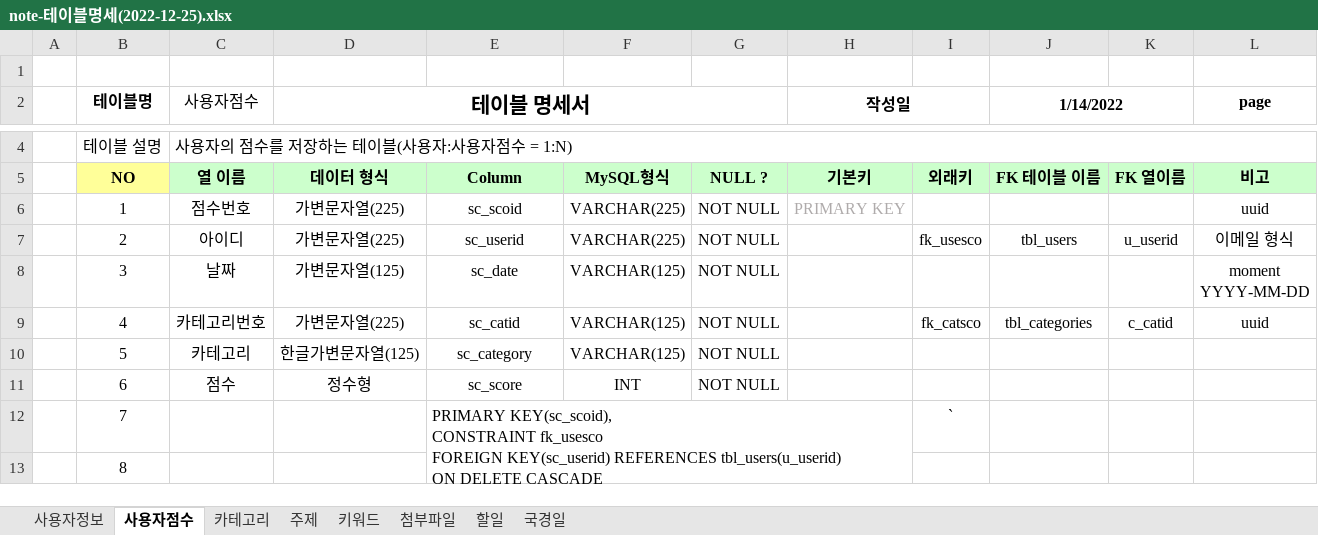
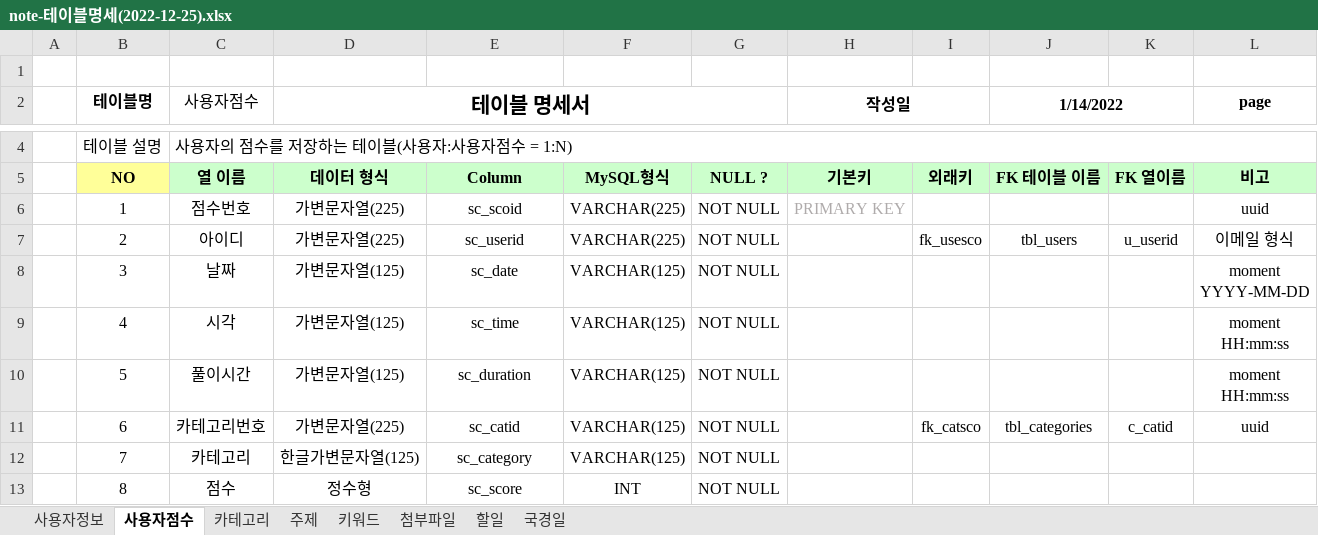
Before and after one commit to PollyGotACracker/project-noteit, an Excel workbook: documents/note-테이블명세(2022-12-25).xlsx, sheet 사용자점수, drawn as a sheet; only a part is shown, gaps mark what is left out; values as stored, in another font and other column widths than the file's, no borders; ↵ is a line break in a cell; the diff covers the shown part only; the diff names each change by its address in the sheet, - before the commit and + after, or states it on an @@ line.

```diff
--- a/documents/note-테이블명세(2022-12-25).xlsx (sheet 사용자점수)
+++ b/documents/note-테이블명세(2022-12-25).xlsx (sheet 사용자점수)
-C9 (사용자점수): 카테고리번호
+C9 (사용자점수): 시각
-D9 (테이블 명세서): 가변문자열(225)
+D9 (테이블 명세서): 가변문자열(125)
-E9: sc_catid
+E9: sc_time
-I9: fk_catsco
+I9: (empty)
-J9 (1/14/2022): tbl_categories
+J9 (1/14/2022): (empty)
-K9: c_catid
+K9: (empty)
-L9 (page): uuid
+L9 (page): moment ↵ HH:mm:ss
-C10 (사용자점수): 카테고리
+C10 (사용자점수): 풀이시간
-D10 (테이블 명세서): 한글가변문자열(125)
+D10 (테이블 명세서): 가변문자열(125)
-E10: sc_category
+E10: sc_duration
-L10 (page): (empty)
+L10 (page): moment ↵ HH:mm:ss
-C11 (사용자점수): 점수
+C11 (사용자점수): 카테고리번호
-D11 (테이블 명세서): 정수형
+D11 (테이블 명세서): 가변문자열(225)
-E11: sc_score
+E11: sc_catid
-F11: INT
+F11: VARCHAR(125)
-I11: (empty)
+I11: fk_catsco
-J11 (1/14/2022): (empty)
+J11 (1/14/2022): tbl_categories
-K11: (empty)
+K11: c_catid
-L11 (page): (empty)
+L11 (page): uuid
-C12 (사용자점수): (empty)
+C12 (사용자점수): 카테고리
-D12 (테이블 명세서): (empty)
+D12 (테이블 명세서): 한글가변문자열(125)
-E12: PRIMARY KEY(sc_scoid), ↵ CONSTRAINT fk_usesco ↵ FOREIGN KEY(sc_userid) REFERENCES tbl_users(u_userid) ↵ ON DELETE CASCADE
+E12: sc_category
-E12 alignment: left
+E12 alignment: center
-E12:H16 merged
-F12: (empty)
+F12: VARCHAR(125)
-G12:G13: (empty)
+G12:G13: NOT NULL
-I12: `
+I12: (empty)
-C13 (사용자점수): (empty)
+C13 (사용자점수): 점수
-D13 (테이블 명세서): (empty)
+D13 (테이블 명세서): 정수형
-E13: (empty)
+E13: sc_score
-F13: (empty)
+F13: INT
```
Also changed, not shown: 7 edited cells and merged cells elsewhere in this sheet, sheet 카테고리, sheet 주제, 35 other files.
